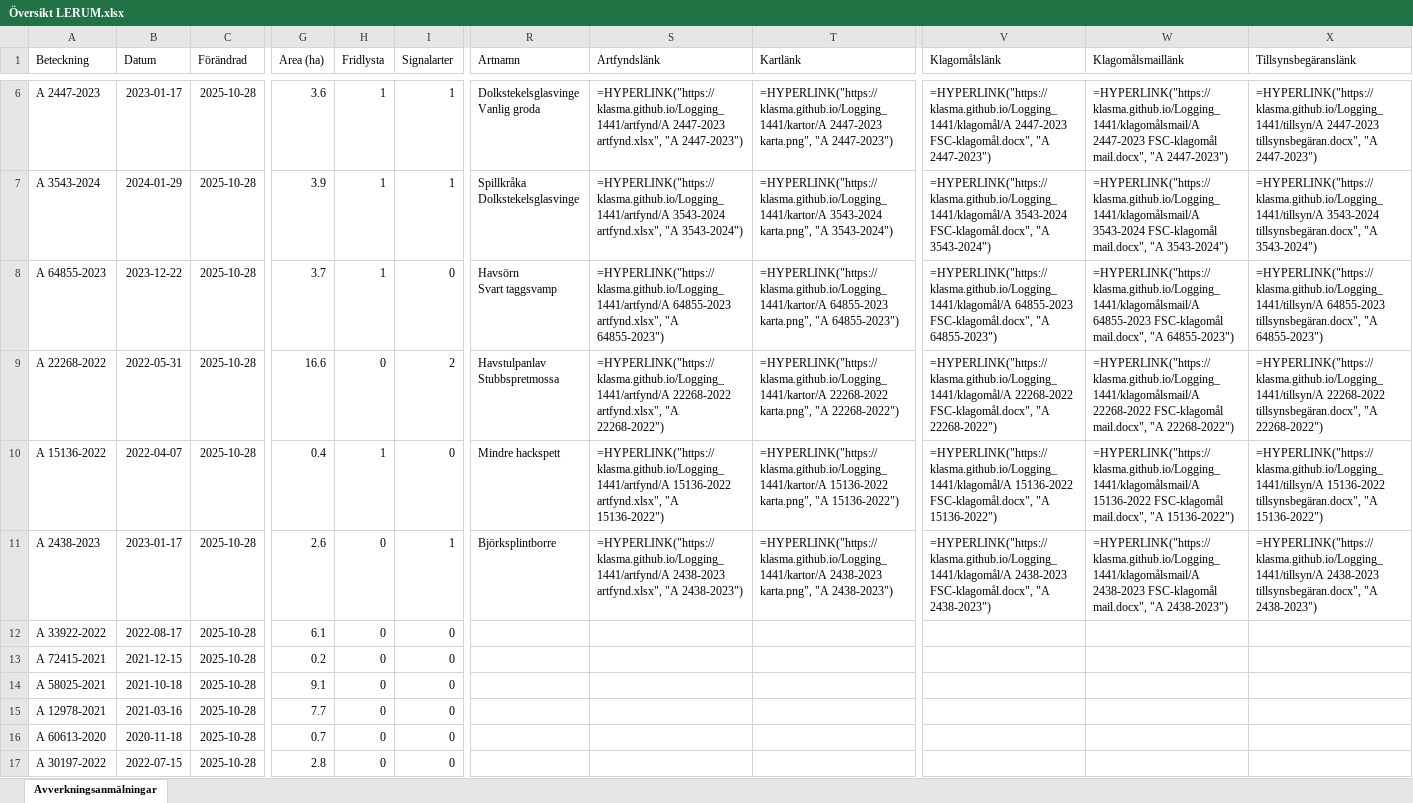
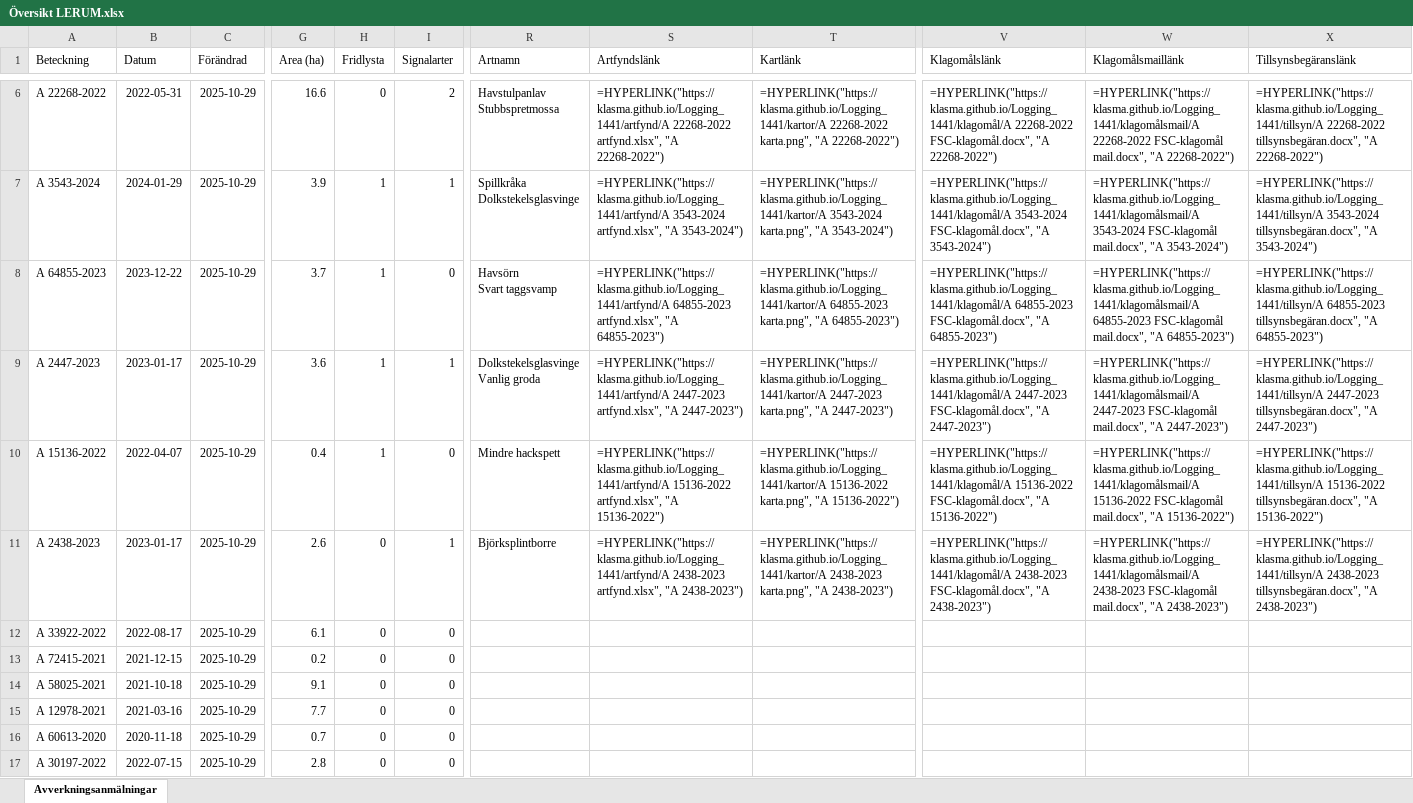
Before and after one commit to klasma/Logging_1441, an Excel workbook: Översikt LERUM.xlsx, sheet Avverkningsanmälningar, drawn as a sheet; only a part is shown, gaps mark what is left out; values as stored, in another font and other column widths than the file's, no borders; formulas without a stored value are shown as written; ↵ is a line break in a cell; the diff covers the shown part only; the diff names each change by its address in the sheet, - before the commit and + after, or states it on an @@ line.

```diff
--- a/Översikt LERUM.xlsx (sheet Avverkningsanmälningar)
+++ b/Översikt LERUM.xlsx (sheet Avverkningsanmälningar)
-A6 (Beteckning): A 2447-2023
+A6 (Beteckning): A 22268-2022
-B6 (Datum): 2023-01-17
+B6 (Datum): 2022-05-31
-C6:C17 (Förändrad): 2025-10-28
+C6:C17 (Förändrad): 2025-10-29
-G6 (Area (ha)): 3.6
+G6 (Area (ha)): 16.6
-H6 (Fridlysta): 1
+H6 (Fridlysta): 0
-I6 (Signalarter): 1
+I6 (Signalarter): 2
-R6 (Artnamn): Dolkstekelsglasvinge ↵ Vanlig groda
+R6 (Artnamn): Havstulpanlav ↵ Stubbspretmossa
-S6 (Artfyndslänk): =HYPERLINK("https://klasma.github.io/Logging_1441/artfynd/A 2447-2023 artfynd.xlsx", "A 2447-2023")
+S6 (Artfyndslänk): =HYPERLINK("https://klasma.github.io/Logging_1441/artfynd/A 22268-2022 artfynd.xlsx", "A 22268-2022")
-T6 (Kartlänk): =HYPERLINK("https://klasma.github.io/Logging_1441/kartor/A 2447-2023 karta.png", "A 2447-2023")
+T6 (Kartlänk): =HYPERLINK("https://klasma.github.io/Logging_1441/kartor/A 22268-2022 karta.png", "A 22268-2022")
-V6 (Klagomålslänk): =HYPERLINK("https://klasma.github.io/Logging_1441/klagomål/A 2447-2023 FSC-klagomål.docx", "A 2447-2023")
+V6 (Klagomålslänk): =HYPERLINK("https://klasma.github.io/Logging_1441/klagomål/A 22268-2022 FSC-klagomål.docx", "A 22268-2022")
-W6 (Klagomålsmaillänk): =HYPERLINK("https://klasma.github.io/Logging_1441/klagomålsmail/A 2447-2023 FSC-klagomål mail.docx", "A 2447-2023")
+W6 (Klagomålsmaillänk): =HYPERLINK("https://klasma.github.io/Logging_1441/klagomålsmail/A 22268-2022 FSC-klagomål mail.docx", "A 22268-2022")
-X6 (Tillsynsbegäranslänk): =HYPERLINK("https://klasma.github.io/Logging_1441/tillsyn/A 2447-2023 tillsynsbegäran.docx", "A 2447-2023")
+X6 (Tillsynsbegäranslänk): =HYPERLINK("https://klasma.github.io/Logging_1441/tillsyn/A 22268-2022 tillsynsbegäran.docx", "A 22268-2022")
-A9 (Beteckning): A 22268-2022
+A9 (Beteckning): A 2447-2023
-B9 (Datum): 2022-05-31
+B9 (Datum): 2023-01-17
-G9 (Area (ha)): 16.6
+G9 (Area (ha)): 3.6
-H9 (Fridlysta): 0
+H9 (Fridlysta): 1
-I9 (Signalarter): 2
+I9 (Signalarter): 1
-R9 (Artnamn): Havstulpanlav ↵ Stubbspretmossa
+R9 (Artnamn): Dolkstekelsglasvinge ↵ Vanlig groda
-S9 (Artfyndslänk): =HYPERLINK("https://klasma.github.io/Logging_1441/artfynd/A 22268-2022 artfynd.xlsx", "A 22268-2022")
+S9 (Artfyndslänk): =HYPERLINK("https://klasma.github.io/Logging_1441/artfynd/A 2447-2023 artfynd.xlsx", "A 2447-2023")
-T9 (Kartlänk): =HYPERLINK("https://klasma.github.io/Logging_1441/kartor/A 22268-2022 karta.png", "A 22268-2022")
+T9 (Kartlänk): =HYPERLINK("https://klasma.github.io/Logging_1441/kartor/A 2447-2023 karta.png", "A 2447-2023")
-V9 (Klagomålslänk): =HYPERLINK("https://klasma.github.io/Logging_1441/klagomål/A 22268-2022 FSC-klagomål.docx", "A 22268-2022")
+V9 (Klagomålslänk): =HYPERLINK("https://klasma.github.io/Logging_1441/klagomål/A 2447-2023 FSC-klagomål.docx", "A 2447-2023")
-W9 (Klagomålsmaillänk): =HYPERLINK("https://klasma.github.io/Logging_1441/klagomålsmail/A 22268-2022 FSC-klagomål mail.docx", "A 22268-2022")
+W9 (Klagomålsmaillänk): =HYPERLINK("https://klasma.github.io/Logging_1441/klagomålsmail/A 2447-2023 FSC-klagomål mail.docx", "A 2447-2023")
-X9 (Tillsynsbegäranslänk): =HYPERLINK("https://klasma.github.io/Logging_1441/tillsyn/A 22268-2022 tillsynsbegäran.docx", "A 22268-2022")
+X9 (Tillsynsbegäranslänk): =HYPERLINK("https://klasma.github.io/Logging_1441/tillsyn/A 2447-2023 tillsynsbegäran.docx", "A 2447-2023")
```
Also changed, not shown: 424 edited cells elsewhere in this sheet, artfynd/A 14442-2025 artfynd.xlsx, artfynd/A 15136-2022 artfynd.xlsx, 53 other files.
